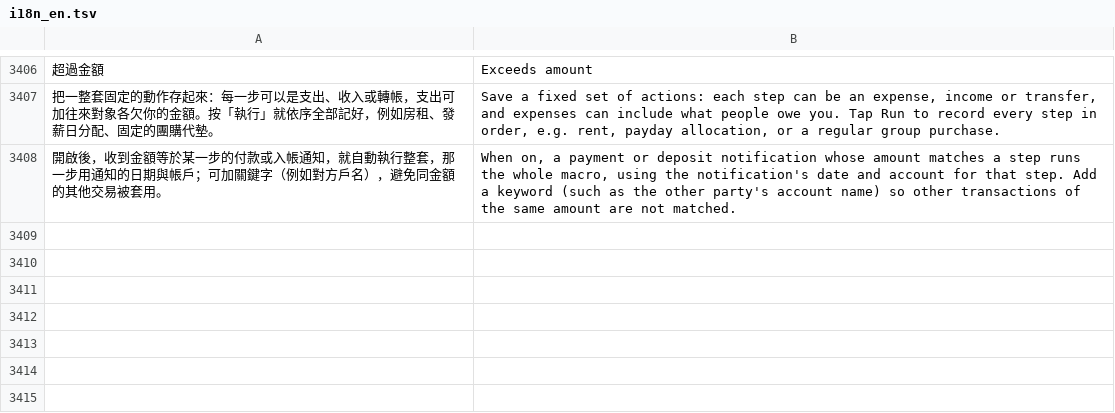
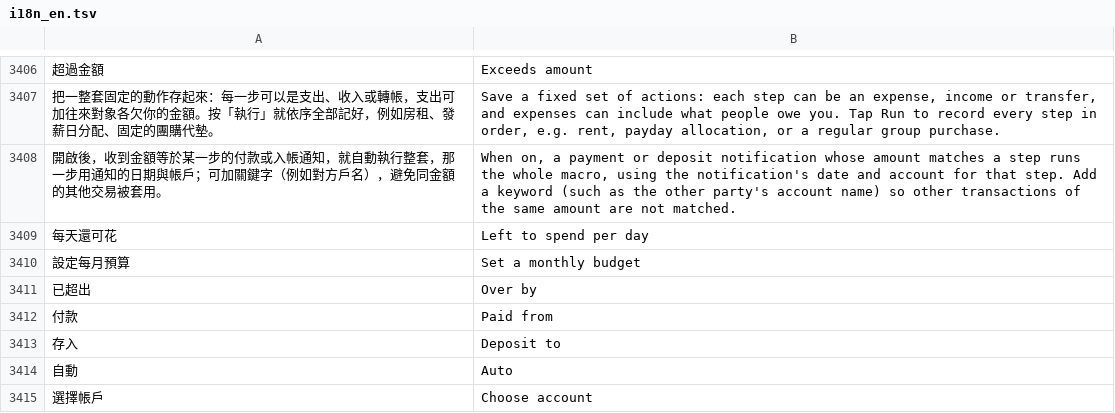
Before and after one commit to Enwei0715/Money_Manager, a TSV file: app/src/main/assets/i18n_en.tsv, drawn as a sheet; only a part is shown, gaps mark what is left out; the diff names each change by its address in the sheet, - before the commit and + after, or states it on an @@ line.

```diff
--- a/app/src/main/assets/i18n_en.tsv
+++ b/app/src/main/assets/i18n_en.tsv
+row 3409: 每天還可花 | Left to spend per day
+row 3410: 設定每月預算 | Set a monthly budget
+row 3411: 已超出 | Over by
+row 3412: 付款 | Paid from
+row 3413: 存入 | Deposit to
+row 3414: 自動 | Auto
+row 3415: 選擇帳戶 | Choose account
```
Also changed, not shown: 3 other files.
